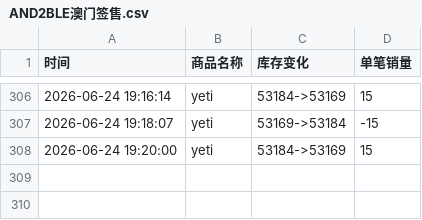
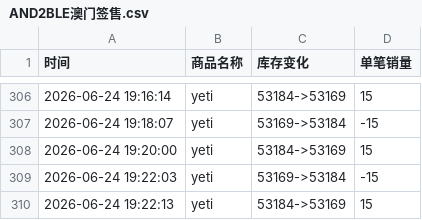
Before and after one commit to Juineii/nb2_yeti0628, a CSV file: AND2BLE澳门签售.csv, drawn as a sheet; only a part is shown, gaps mark what is left out.

Commit message:
自动更新数据 2026-06-24 19:22:58

```diff
--- a/AND2BLE澳门签售.csv
+++ b/AND2BLE澳门签售.csv
@@ -308 +308,3 @@
 2026-06-24 19:20:00,yeti,53184->53169,15
+2026-06-24 19:22:03,yeti,53169->53184,-15
+2026-06-24 19:22:13,yeti,53184->53169,15
```
